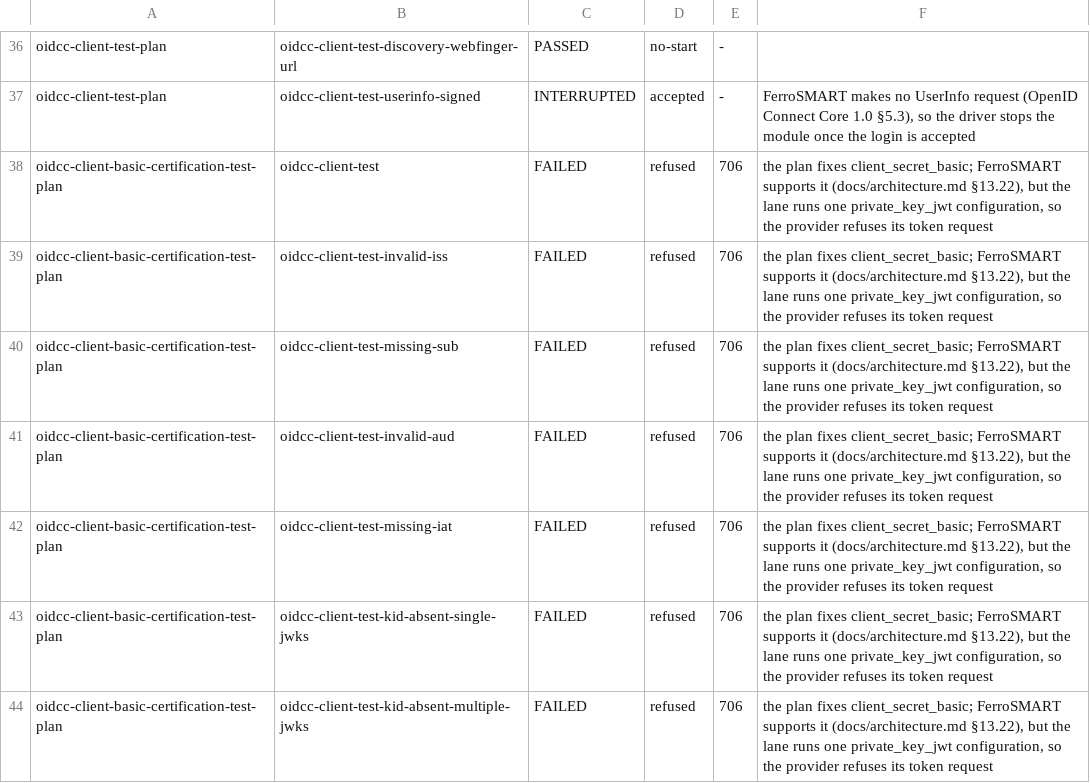
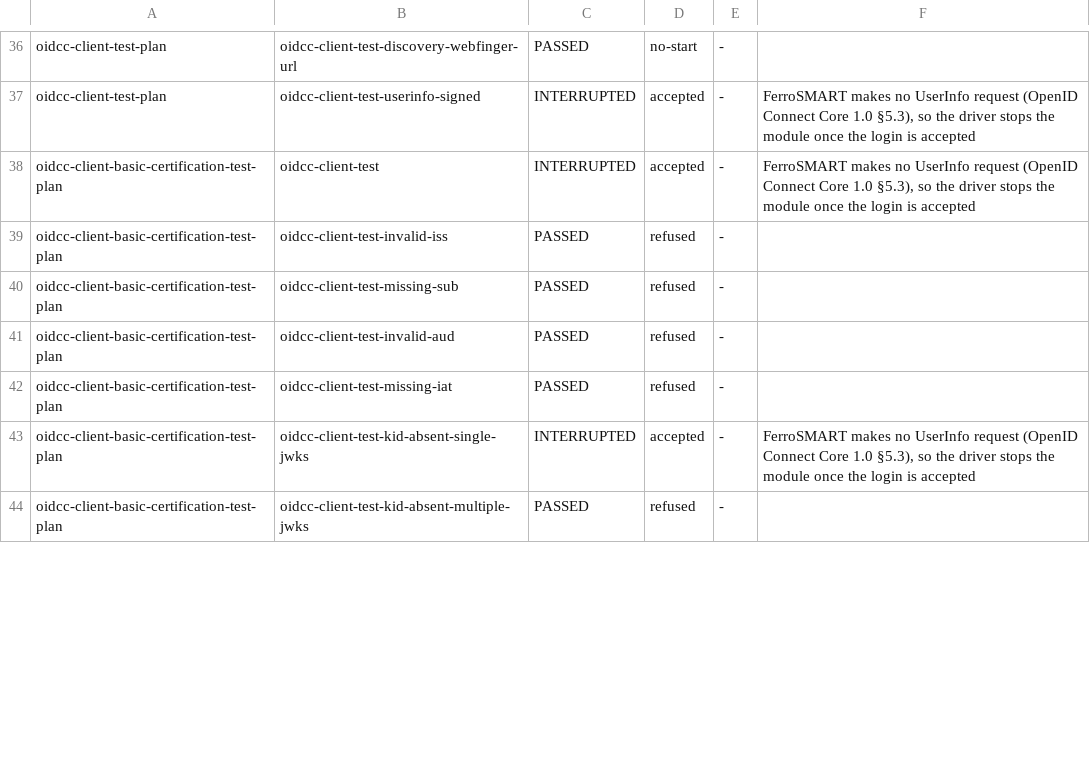
Before and after one commit to FerroHEALTH/FerroAUTH, a TSV file: app/ferrosmart/oidf/expected.tsv, drawn as a sheet; only a part is shown, gaps mark what is left out; the diff covers the shown part only.

Commit message:
test(ferrosmart): run the client_secret_basic OIDF modules with a client_secret_basic upstream (#706)
The relying-party configuration names no client authentication, and
rp-client.sh adds the one each module fixes: client_secret_basic, with the
secret rp.json registers read from a file, for the Basic relying party plan
and the client-secret module, and private_key_jwt for every other module.

```diff
--- a/app/ferrosmart/oidf/expected.tsv
+++ b/app/ferrosmart/oidf/expected.tsv
@@ -37,8 +37,8 @@ oidcc-client-test-plan	oidcc-client-test-discovery-webfinger-url	PASSED	no-start
 oidcc-client-test-plan	oidcc-client-test-userinfo-signed	INTERRUPTED	accepted	-	FerroSMART makes no UserInfo request (OpenID Connect Core 1.0 §5.3), so the driver stops the module once the login is accepted
-oidcc-client-basic-certification-test-plan	oidcc-client-test	FAILED	refused	706	the plan fixes client_secret_basic; FerroSMART supports it (docs/architecture.md §13.22), but the lane runs one private_key_jwt configuration, so the provider refuses its token request
-oidcc-client-basic-certification-test-plan	oidcc-client-test-invalid-iss	FAILED	refused	706	the plan fixes client_secret_basic; FerroSMART supports it (docs/architecture.md §13.22), but the lane runs one private_key_jwt configuration, so the provider refuses its token request
-oidcc-client-basic-certification-test-plan	oidcc-client-test-missing-sub	FAILED	refused	706	the plan fixes client_secret_basic; FerroSMART supports it (docs/architecture.md §13.22), but the lane runs one private_key_jwt configuration, so the provider refuses its token request
-oidcc-client-basic-certification-test-plan	oidcc-client-test-invalid-aud	FAILED	refused	706	the plan fixes client_secret_basic; FerroSMART supports it (docs/architecture.md §13.22), but the lane runs one private_key_jwt configuration, so the provider refuses its token request
-oidcc-client-basic-certification-test-plan	oidcc-client-test-missing-iat	FAILED	refused	706	the plan fixes client_secret_basic; FerroSMART supports it (docs/architecture.md §13.22), but the lane runs one private_key_jwt configuration, so the provider refuses its token request
-oidcc-client-basic-certification-test-plan	oidcc-client-test-kid-absent-single-jwks	FAILED	refused	706	the plan fixes client_secret_basic; FerroSMART supports it (docs/architecture.md §13.22), but the lane runs one private_key_jwt configuration, so the provider refuses its token request
-oidcc-client-basic-certification-test-plan	oidcc-client-test-kid-absent-multiple-jwks	FAILED	refused	706	the plan fixes client_secret_basic; FerroSMART supports it (docs/architecture.md §13.22), but the lane runs one private_key_jwt configuration, so the provider refuses its token request
+oidcc-client-basic-certification-test-plan	oidcc-client-test	INTERRUPTED	accepted	-	FerroSMART makes no UserInfo request (OpenID Connect Core 1.0 §5.3), so the driver stops the module once the login is accepted
+oidcc-client-basic-certification-test-plan	oidcc-client-test-invalid-iss	PASSED	refused	-	
+oidcc-client-basic-certification-test-plan	oidcc-client-test-missing-sub	PASSED	refused	-	
+oidcc-client-basic-certification-test-plan	oidcc-client-test-invalid-aud	PASSED	refused	-	
+oidcc-client-basic-certification-test-plan	oidcc-client-test-missing-iat	PASSED	refused	-	
+oidcc-client-basic-certification-test-plan	oidcc-client-test-kid-absent-single-jwks	INTERRUPTED	accepted	-	FerroSMART makes no UserInfo request (OpenID Connect Core 1.0 §5.3), so the driver stops the module once the login is accepted
+oidcc-client-basic-certification-test-plan	oidcc-client-test-kid-absent-multiple-jwks	PASSED	refused	-	
```
Also changed, not shown: 29 edited cells elsewhere in this file, 6 other files.
